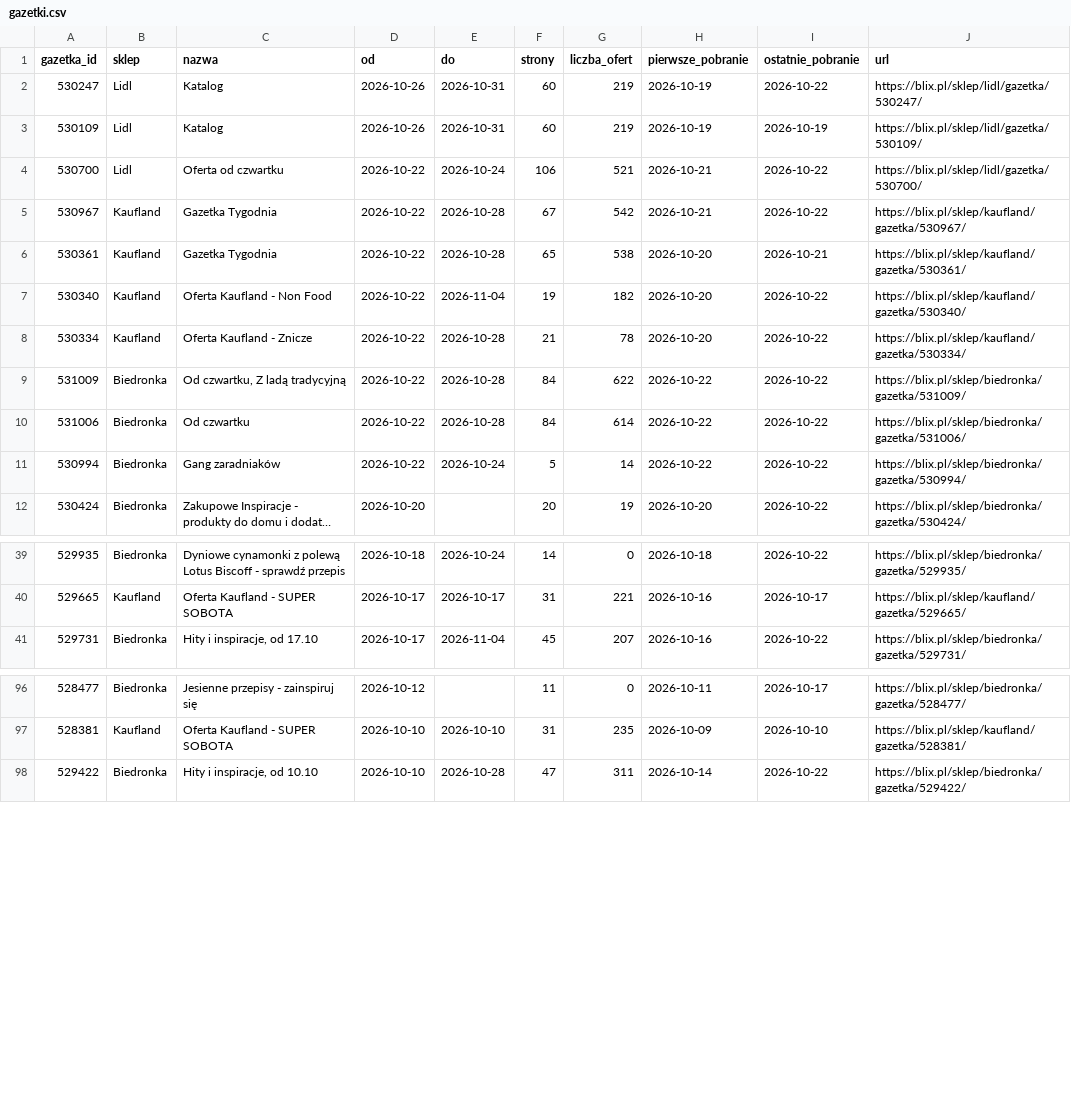
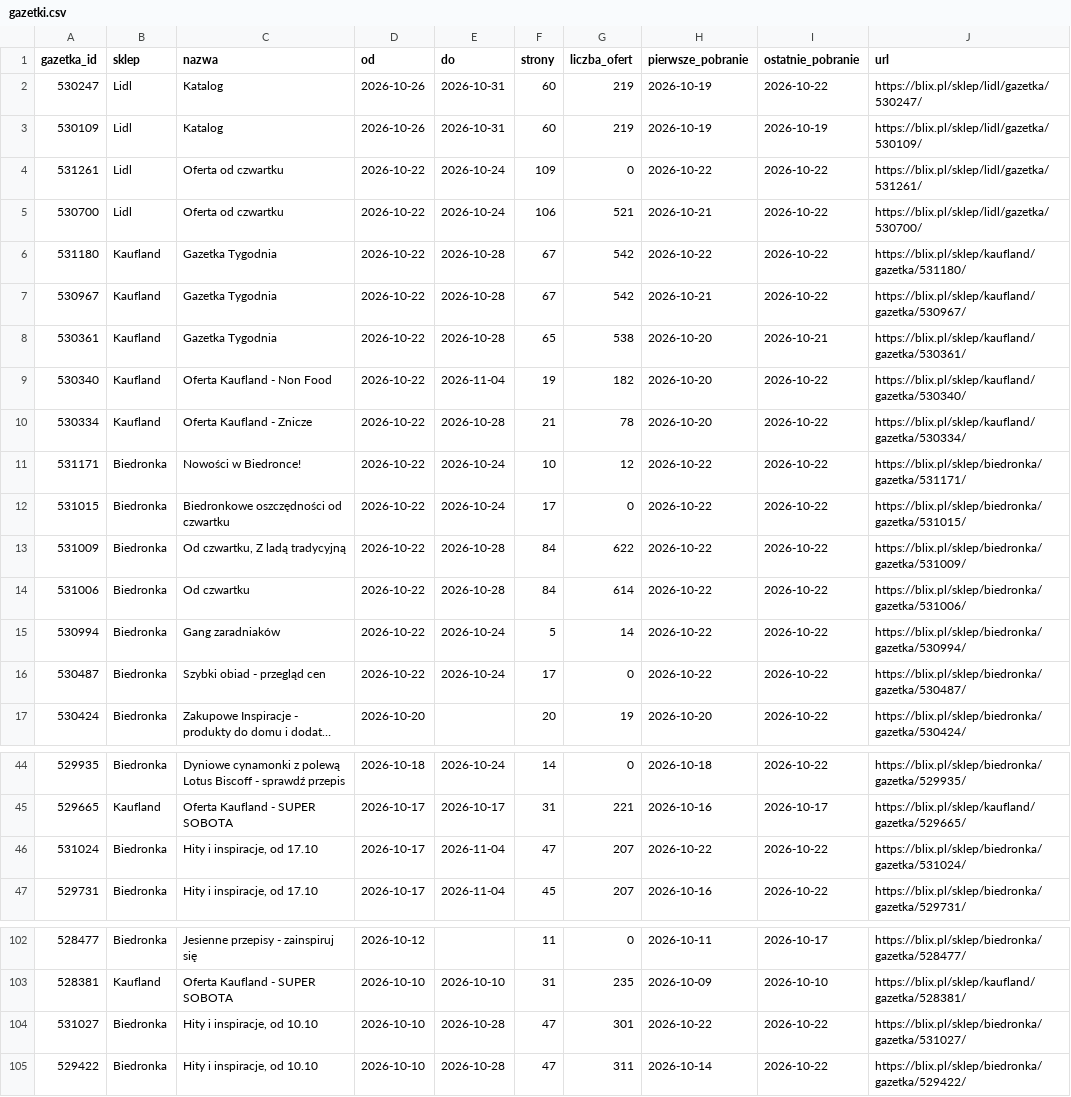
Before and after one commit to LivingMummy/gazetki, a CSV file: data/gazetki.csv, drawn as a sheet; only a part is shown, gaps mark what is left out; long unchanged cells end in …; the diff names each change by its address in the sheet, - before the commit and + after, or states it on an @@ line.

```diff
--- a/data/gazetki.csv
+++ b/data/gazetki.csv
+row 4: 531261 | Lidl | Oferta od czwartku | 2026-10-22 | 2026-10-24 | 109 | 0 | 2026-10-22 | 2026-10-22 | https://blix.pl/sklep/lidl/gazetka/531261/
+row 6: 531180 | Kaufland | Gazetka Tygodnia | 2026-10-22 | 2026-10-28 | 67 | 542 | 2026-10-22 | 2026-10-22 | https://blix.pl/sklep/kaufland/gazetka/531180/
+row 11: 531171 | Biedronka | Nowości w Biedronce! | 2026-10-22 | 2026-10-24 | 10 | 12 | 2026-10-22 | 2026-10-22 | https://blix.pl/sklep/biedronka/gazetka/531171/
+row 12: 531015 | Biedronka | Biedronkowe oszczędności od czwartku | 2026-10-22 | 2026-10-24 | 17 | 0 | 2026-10-22 | 2026-10-22 | https://blix.pl/sklep/biedronka/gazetka/531015/
+row 16: 530487 | Biedronka | Szybki obiad - przegląd cen | 2026-10-22 | 2026-10-24 | 17 | 0 | 2026-10-22 | 2026-10-22 | https://blix.pl/sklep/biedronka/gazetka/530487/
+row 46: 531024 | Biedronka | Hity i inspiracje, od 17.10 | 2026-10-17 | 2026-11-04 | 47 | 207 | 2026-10-22 | 2026-10-22 | https://blix.pl/sklep/biedronka/gazetka/531024/
+row 104: 531027 | Biedronka | Hity i inspiracje, od 10.10 | 2026-10-10 | 2026-10-28 | 47 | 301 | 2026-10-22 | 2026-10-22 | https://blix.pl/sklep/biedronka/gazetka/531027/
```
Also changed, not shown: 1 other file.
